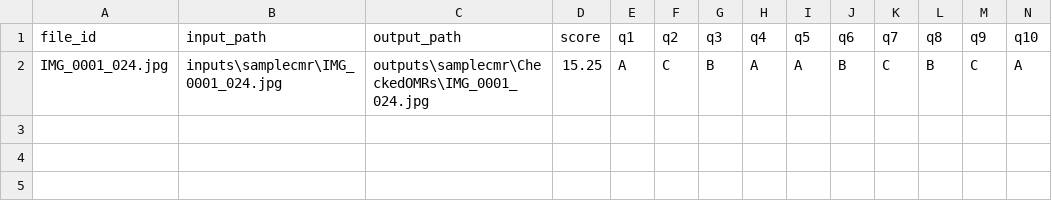
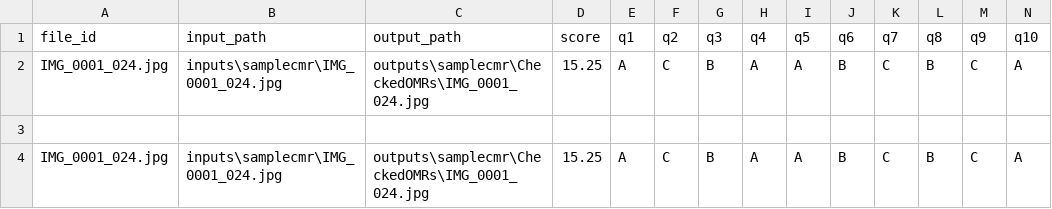
Before and after one commit to manickam1024/omrevaluationcmr, a CSV file: universal/backend/outputs/samplecmr/Results/Results_09PM.csv, drawn as a sheet; only a part is shown; rows hold the shown columns only; the diff names each change by its address in the sheet, - before the commit and + after, or states it on an @@ line.

```diff
--- a/universal/backend/outputs/samplecmr/Results/Results_09PM.csv
+++ b/universal/backend/outputs/samplecmr/Results/Results_09PM.csv
+row 3: (empty)
+row 4: IMG_0001_024.jpg | inputs\samplecmr\IMG_0001_024.jpg | outputs\samplecmr\CheckedOMRs\IMG_0001_024.jpg | 15.25 | A | C | B | A | A | B | C | B | C | A
```
Also changed, not shown: universal/backend/outputs/samplecmr/Evaluation/IMG_0001_024_evaluation.csv, 6 other files.
